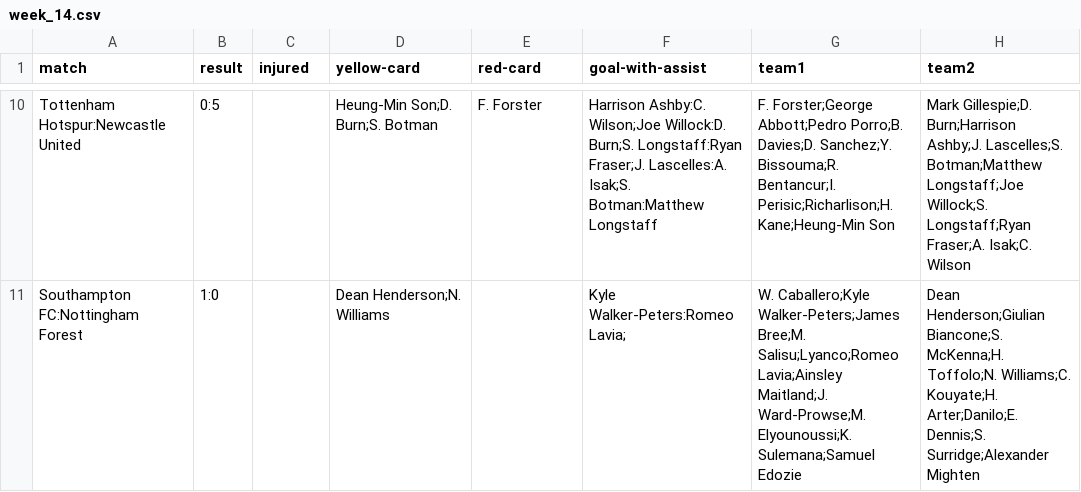
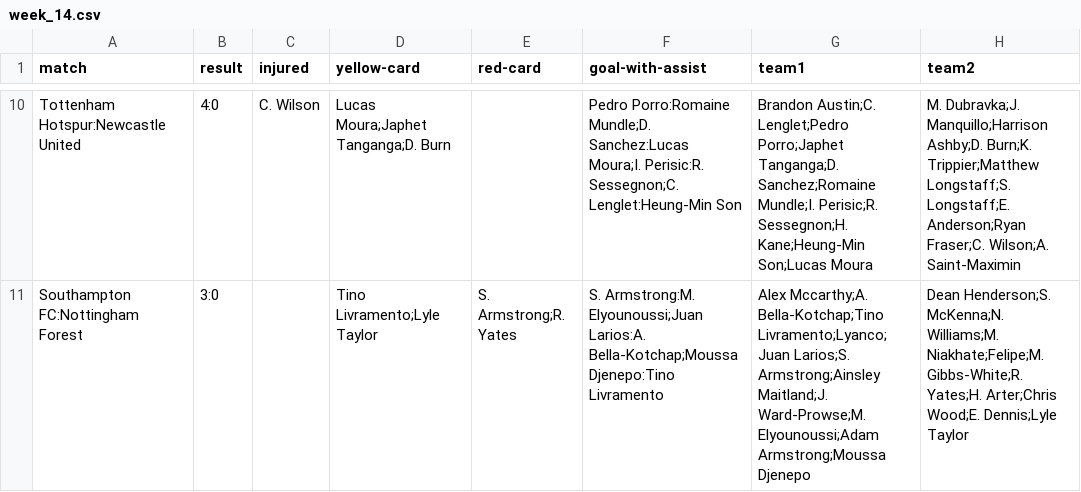
Before and after one commit to tahamajs/Football_Fantesy_CPP_PH2, a CSV file: data/weeks_stats/week_14.csv, drawn as a sheet; only a part is shown, gaps mark what is left out; the diff covers the shown part only; the diff names each change by its address in the sheet, - before the commit and + after, or states it on an @@ line.

```diff
--- a/data/weeks_stats/week_14.csv
+++ b/data/weeks_stats/week_14.csv
-B10 (result): 0:5
+B10 (result): 4:0
-C10 (injured): (empty)
+C10 (injured): C. Wilson
-D10 (yellow-card): Heung-Min Son;D. Burn;S. Botman
+D10 (yellow-card): Lucas Moura;Japhet Tanganga;D. Burn
-E10 (red-card): F. Forster
+E10 (red-card): (empty)
-F10 (goal-with-assist): Harrison Ashby:C. Wilson;Joe Willock:D. Burn;S. Longstaff:Ryan Fraser;J. Lascelles:A. Isak;S. Botman:Matthew Longstaff
+F10 (goal-with-assist): Pedro Porro:Romaine Mundle;D. Sanchez:Lucas Moura;I. Perisic:R. Sessegnon;C. Lenglet:Heung-Min Son
-G10 (team1): F. Forster;George Abbott;Pedro Porro;B. Davies;D. Sanchez;Y. Bissouma;R. Bentancur;I. Perisic;Richarlison;H. Kane;Heung-Min Son
+G10 (team1): Brandon Austin;C. Lenglet;Pedro Porro;Japhet Tanganga;D. Sanchez;Romaine Mundle;I. Perisic;R. Sessegnon;H. Kane;Heung-Min Son;Lucas Moura
-H10 (team2): Mark Gillespie;D. Burn;Harrison Ashby;J. Lascelles;S. Botman;Matthew Longstaff;Joe Willock;S. Longstaff;Ryan Fraser;A. Isak;C. Wilson
+H10 (team2): M. Dubravka;J. Manquillo;Harrison Ashby;D. Burn;K. Trippier;Matthew Longstaff;S. Longstaff;E. Anderson;Ryan Fraser;C. Wilson;A. Saint-Maximin
-B11 (result): 1:0
+B11 (result): 3:0
-D11 (yellow-card): Dean Henderson;N. Williams
+D11 (yellow-card): Tino Livramento;Lyle Taylor
-E11 (red-card): (empty)
+E11 (red-card): S. Armstrong;R. Yates
-F11 (goal-with-assist): Kyle Walker-Peters:Romeo Lavia;
+F11 (goal-with-assist): S. Armstrong:M. Elyounoussi;Juan Larios:A. Bella-Kotchap;Moussa Djenepo:Tino Livramento
-G11 (team1): W. Caballero;Kyle Walker-Peters;James Bree;M. Salisu;Lyanco;Romeo Lavia;Ainsley Maitland;J. Ward-Prowse;M. Elyounoussi;K. Sulemana;Samuel Edozie
+G11 (team1): Alex Mccarthy;A. Bella-Kotchap;Tino Livramento;Lyanco;Juan Larios;S. Armstrong;Ainsley Maitland;J. Ward-Prowse;M. Elyounoussi;Adam Armstrong;Moussa Djenepo
-H11 (team2): Dean Henderson;Giulian Biancone;S. McKenna;H. Toffolo;N. Williams;C. Kouyate;H. Arter;Danilo;E. Dennis;S. Surridge;Alexander Mighten
+H11 (team2): Dean Henderson;S. McKenna;N. Williams;M. Niakhate;Felipe;M. Gibbs-White;R. Yates;H. Arter;Chris Wood;E. Dennis;Lyle Taylor
```
Also changed, not shown: 54 edited cells elsewhere in this file, data/weeks_stats/week_13.csv, data/weeks_stats/week_16.csv, 18 other files.
